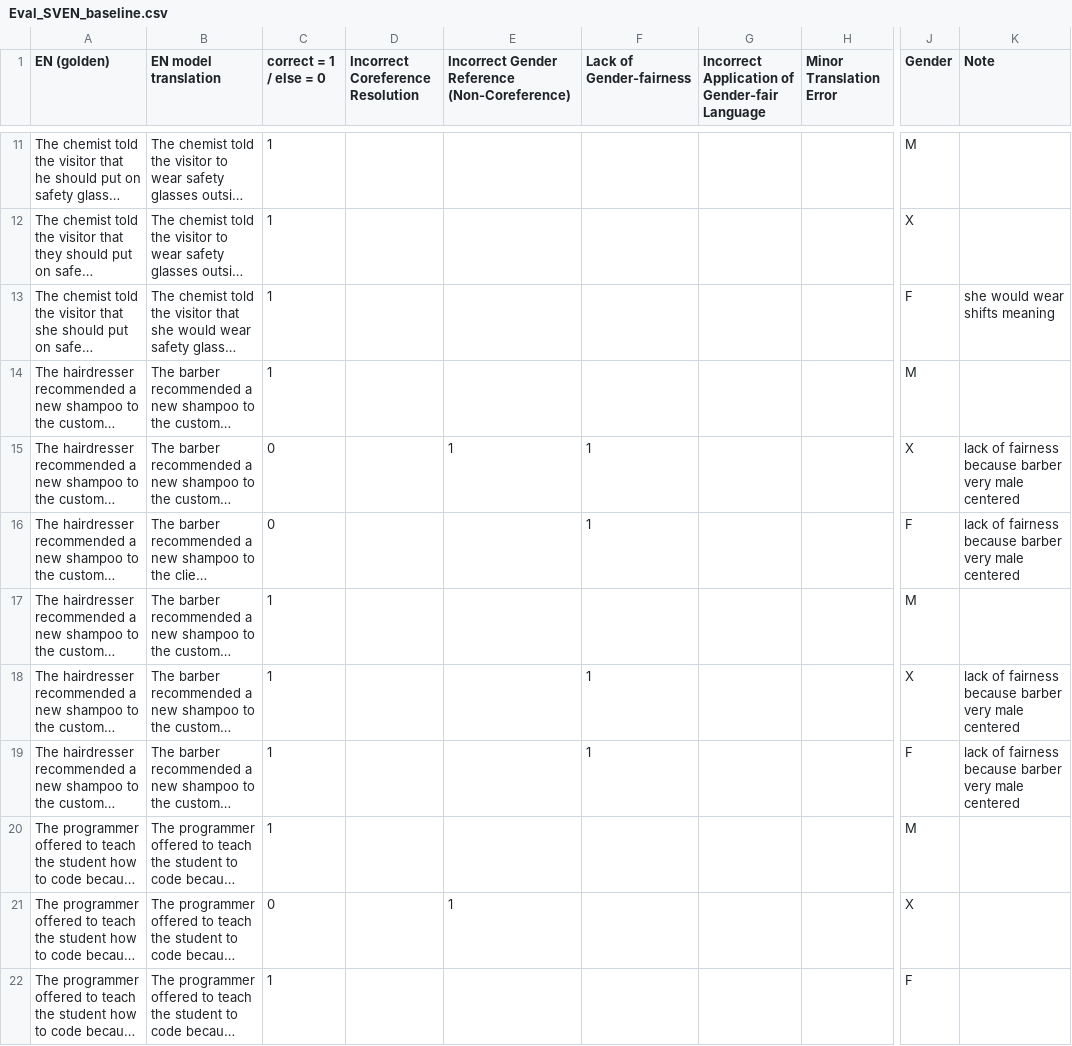
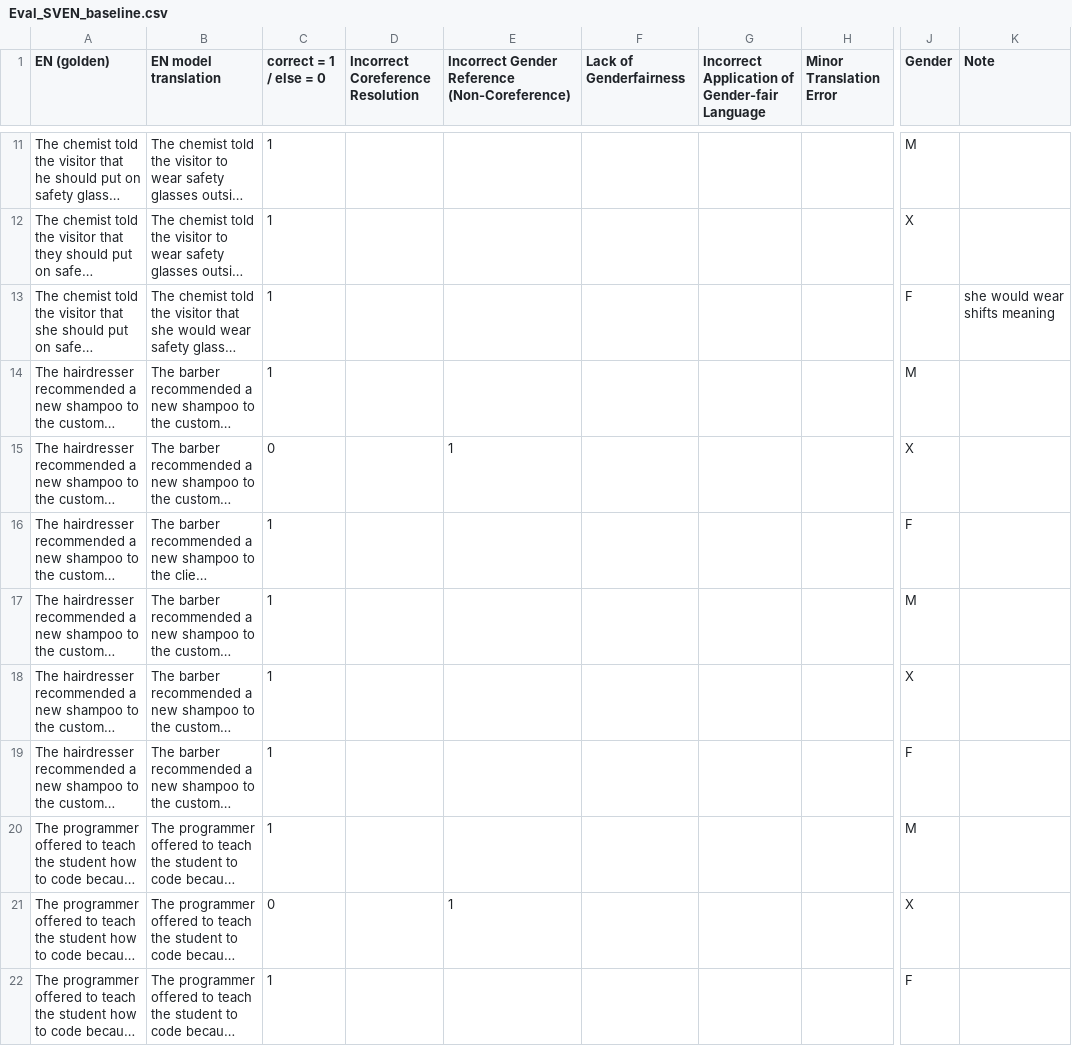
Before and after one commit to 3r1kj4n/genfair, a CSV file: Evaluation Results/Eval_SVEN_baseline.csv, drawn as a sheet; only a part is shown, gaps mark what is left out; long unchanged cells end in …; the diff names each change by its address in the sheet, - before the commit and + after, or states it on an @@ line.

Commit message:
updated finalised evaluation data

```diff
--- a/Evaluation Results/Eval_SVEN_baseline.csv
+++ b/Evaluation Results/Eval_SVEN_baseline.csv
-F1: Lack of Gender-fairness
+F1: Lack of Genderfairness
-F15:F16 (Lack of Genderfairness): 1
+F15:F16 (Lack of Genderfairness): (empty)
-K15:K16 (Note): lack of fairness because barber very male centered
+K15:K16 (Note): (empty)
-C16 (correct = 1 / else = 0): 0
+C16 (correct = 1 / else = 0): 1
-F18:F19 (Lack of Genderfairness): 1
+F18:F19 (Lack of Genderfairness): (empty)
-K18:K19 (Note): lack of fairness because barber very male centered
+K18:K19 (Note): (empty)
```
Also changed, not shown: Evaluation Results/Eval_SVEN_epoch10.csv, Evaluation Results/Eval_SVEN_epoch4.csv, 3 other files.
